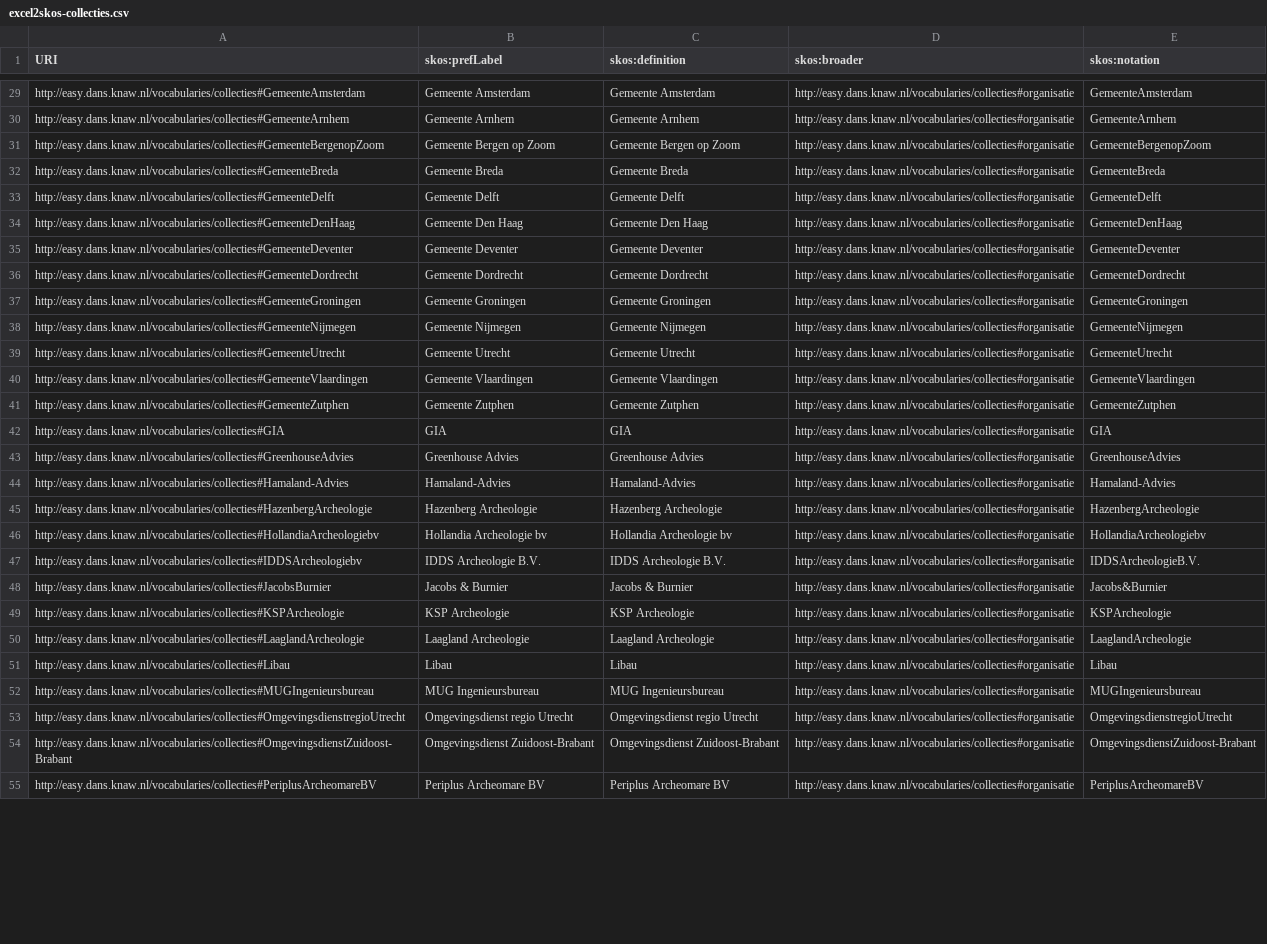
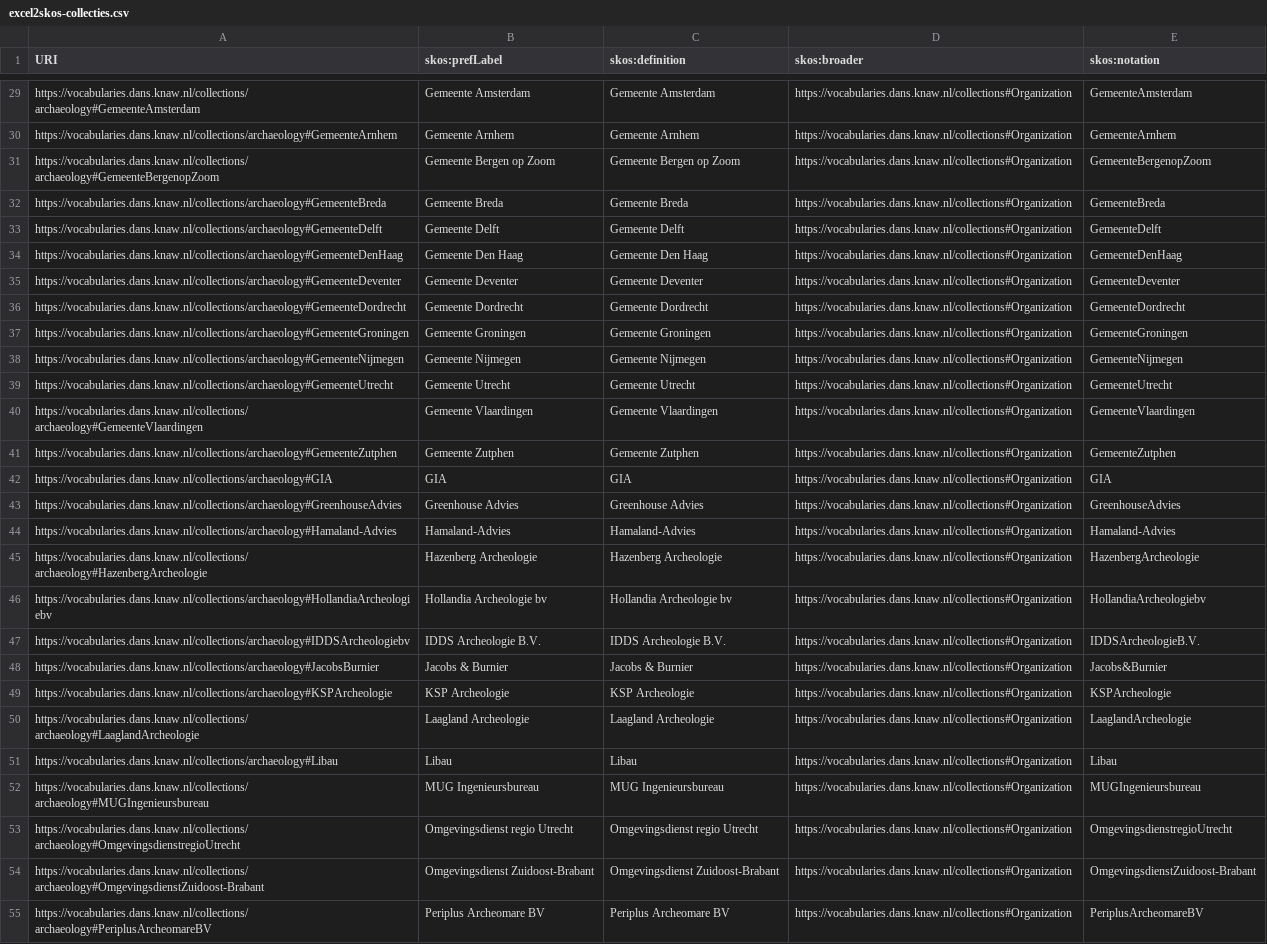
Before and after one commit to DANS-KNAW/easy-convert-bag-to-deposit, a CSV file: src/main/assembly/dist/cfg/excel2skos-collecties.csv, drawn as a sheet; only a part is shown, gaps mark what is left out; the diff covers the shown part only; the diff names each change by its address in the sheet, - before the commit and + after, or states it on an @@ line.

Commit message:
DD-783 Use new DANS collections termURIs (#72)
* DD-783 : Update Dans-Collections URIs
* Use new schemeURI for ddm:inCollection
* Remove non-latin chars from URI

```diff
--- a/src/main/assembly/dist/cfg/excel2skos-collecties.csv
+++ b/src/main/assembly/dist/cfg/excel2skos-collecties.csv
-A29 (URI): http://easy.dans.knaw.nl/vocabularies/collecties#GemeenteAmsterdam
+A29 (URI): https://vocabularies.dans.knaw.nl/collections/archaeology#GemeenteAmsterdam
-D29:D55 (skos:broader): http://easy.dans.knaw.nl/vocabularies/collecties#organisatie
+D29:D55 (skos:broader): https://vocabularies.dans.knaw.nl/collections#Organization
-A30 (URI): http://easy.dans.knaw.nl/vocabularies/collecties#GemeenteArnhem
+A30 (URI): https://vocabularies.dans.knaw.nl/collections/archaeology#GemeenteArnhem
-A31 (URI): http://easy.dans.knaw.nl/vocabularies/collecties#GemeenteBergenopZoom
+A31 (URI): https://vocabularies.dans.knaw.nl/collections/archaeology#GemeenteBergenopZoom
-A32 (URI): http://easy.dans.knaw.nl/vocabularies/collecties#GemeenteBreda
+A32 (URI): https://vocabularies.dans.knaw.nl/collections/archaeology#GemeenteBreda
-A33 (URI): http://easy.dans.knaw.nl/vocabularies/collecties#GemeenteDelft
+A33 (URI): https://vocabularies.dans.knaw.nl/collections/archaeology#GemeenteDelft
-A34 (URI): http://easy.dans.knaw.nl/vocabularies/collecties#GemeenteDenHaag
+A34 (URI): https://vocabularies.dans.knaw.nl/collections/archaeology#GemeenteDenHaag
-A35 (URI): http://easy.dans.knaw.nl/vocabularies/collecties#GemeenteDeventer
+A35 (URI): https://vocabularies.dans.knaw.nl/collections/archaeology#GemeenteDeventer
-A36 (URI): http://easy.dans.knaw.nl/vocabularies/collecties#GemeenteDordrecht
+A36 (URI): https://vocabularies.dans.knaw.nl/collections/archaeology#GemeenteDordrecht
-A37 (URI): http://easy.dans.knaw.nl/vocabularies/collecties#GemeenteGroningen
+A37 (URI): https://vocabularies.dans.knaw.nl/collections/archaeology#GemeenteGroningen
-A38 (URI): http://easy.dans.knaw.nl/vocabularies/collecties#GemeenteNijmegen
+A38 (URI): https://vocabularies.dans.knaw.nl/collections/archaeology#GemeenteNijmegen
-A39 (URI): http://easy.dans.knaw.nl/vocabularies/collecties#GemeenteUtrecht
+A39 (URI): https://vocabularies.dans.knaw.nl/collections/archaeology#GemeenteUtrecht
-A40 (URI): http://easy.dans.knaw.nl/vocabularies/collecties#GemeenteVlaardingen
+A40 (URI): https://vocabularies.dans.knaw.nl/collections/archaeology#GemeenteVlaardingen
-A41 (URI): http://easy.dans.knaw.nl/vocabularies/collecties#GemeenteZutphen
+A41 (URI): https://vocabularies.dans.knaw.nl/collections/archaeology#GemeenteZutphen
-A42 (URI): http://easy.dans.knaw.nl/vocabularies/collecties#GIA
+A42 (URI): https://vocabularies.dans.knaw.nl/collections/archaeology#GIA
-A43 (URI): http://easy.dans.knaw.nl/vocabularies/collecties#GreenhouseAdvies
+A43 (URI): https://vocabularies.dans.knaw.nl/collections/archaeology#GreenhouseAdvies
-A44 (URI): http://easy.dans.knaw.nl/vocabularies/collecties#Hamaland-Advies
+A44 (URI): https://vocabularies.dans.knaw.nl/collections/archaeology#Hamaland-Advies
-A45 (URI): http://easy.dans.knaw.nl/vocabularies/collecties#HazenbergArcheologie
+A45 (URI): https://vocabularies.dans.knaw.nl/collections/archaeology#HazenbergArcheologie
-A46 (URI): http://easy.dans.knaw.nl/vocabularies/collecties#HollandiaArcheologiebv
+A46 (URI): https://vocabularies.dans.knaw.nl/collections/archaeology#HollandiaArcheologiebv
-A47 (URI): http://easy.dans.knaw.nl/vocabularies/collecties#IDDSArcheologiebv
+A47 (URI): https://vocabularies.dans.knaw.nl/collections/archaeology#IDDSArcheologiebv
-A48 (URI): http://easy.dans.knaw.nl/vocabularies/collecties#JacobsBurnier
+A48 (URI): https://vocabularies.dans.knaw.nl/collections/archaeology#JacobsBurnier
-A49 (URI): http://easy.dans.knaw.nl/vocabularies/collecties#KSPArcheologie
+A49 (URI): https://vocabularies.dans.knaw.nl/collections/archaeology#KSPArcheologie
-A50 (URI): http://easy.dans.knaw.nl/vocabularies/collecties#LaaglandArcheologie
+A50 (URI): https://vocabularies.dans.knaw.nl/collections/archaeology#LaaglandArcheologie
-A51 (URI): http://easy.dans.knaw.nl/vocabularies/collecties#Libau
+A51 (URI): https://vocabularies.dans.knaw.nl/collections/archaeology#Libau
-A52 (URI): http://easy.dans.knaw.nl/vocabularies/collecties#MUGIngenieursbureau
+A52 (URI): https://vocabularies.dans.knaw.nl/collections/archaeology#MUGIngenieursbureau
-A53 (URI): http://easy.dans.knaw.nl/vocabularies/collecties#OmgevingsdienstregioUtrecht
+A53 (URI): https://vocabularies.dans.knaw.nl/collections/archaeology#OmgevingsdienstregioUtrecht
-A54 (URI): http://easy.dans.knaw.nl/vocabularies/collecties#OmgevingsdienstZuidoost-Brabant
+A54 (URI): https://vocabularies.dans.knaw.nl/collections/archaeology#OmgevingsdienstZuidoost-Brabant
-A55 (URI): http://easy.dans.knaw.nl/vocabularies/collecties#PeriplusArcheomareBV
+A55 (URI): https://vocabularies.dans.knaw.nl/collections/archaeology#PeriplusArcheomareBV
```
Also changed, not shown: 124 edited cells elsewhere in this file, 3 other files.
